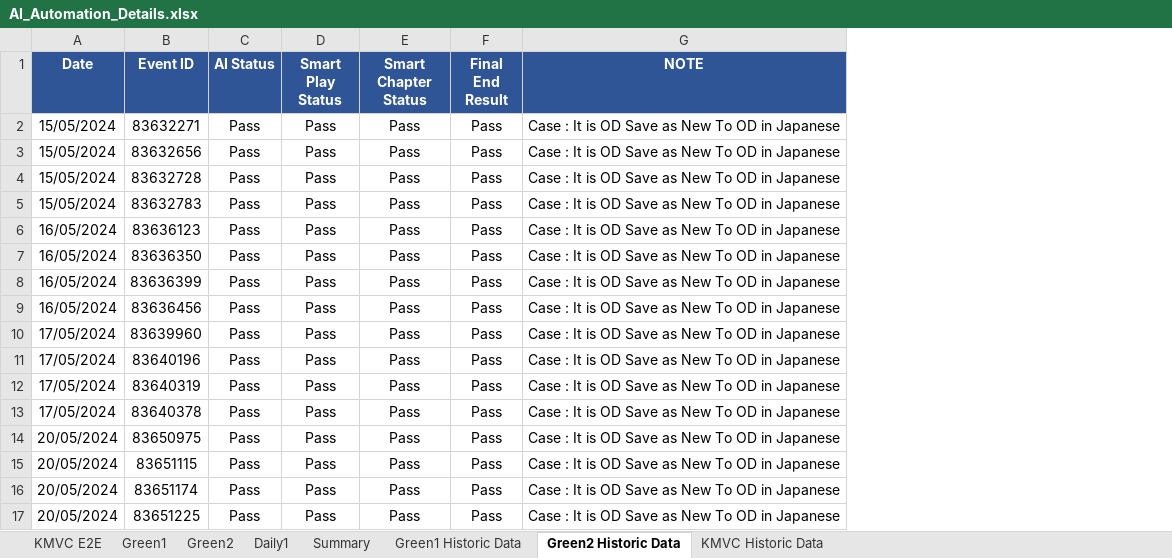
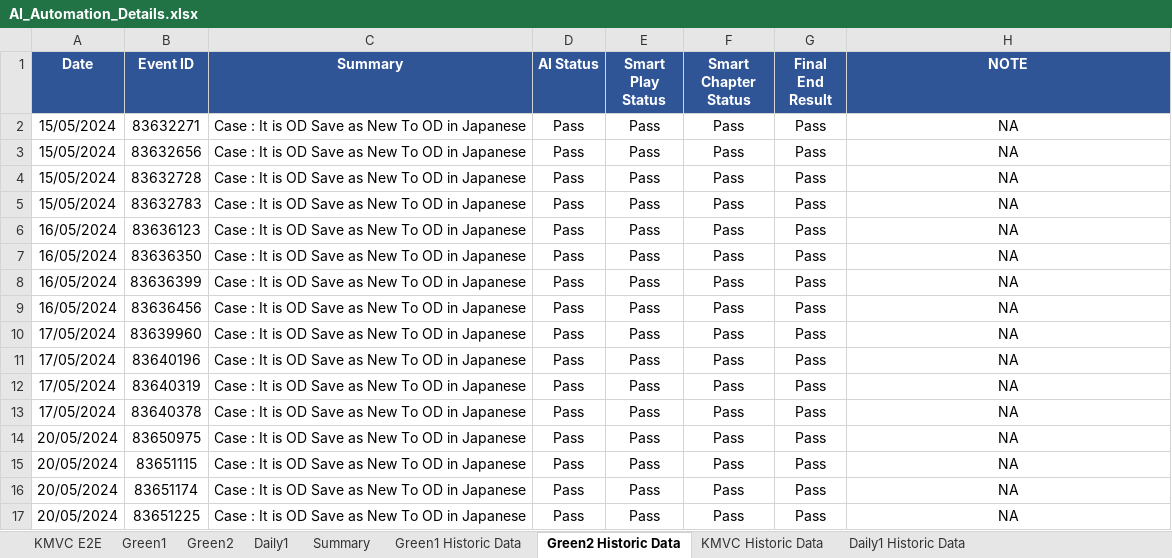
Before and after one commit to Prajjawal-Saxena/AI_Scenarios_Details, an Excel workbook: AI_Automation_Details.xlsx, sheet Green2 Historic Data, drawn as a sheet; values as stored, in another font and other column widths than the file's, no borders; addresses are those after the commit; the diff names each change by its address in the sheet, - before the commit and + after, or states it on an @@ line.

Commit message:
Add files via upload
committed changes for updated file with historic data

```diff
--- a/AI_Automation_Details.xlsx (sheet Green2 Historic Data)
+++ b/AI_Automation_Details.xlsx (sheet Green2 Historic Data)
+sheet tab: Daily1 Historic Data
+column C (Summary), rows 2-17: all Case : It is OD Save as New To OD in Japanese
-H2:H17 (NOTE): Case : It is OD Save as New To OD in Japanese
+H2:H17 (NOTE): NA
```
Also changed, not shown: sheet Green1 Historic Data, sheet KMVC Historic Data.
